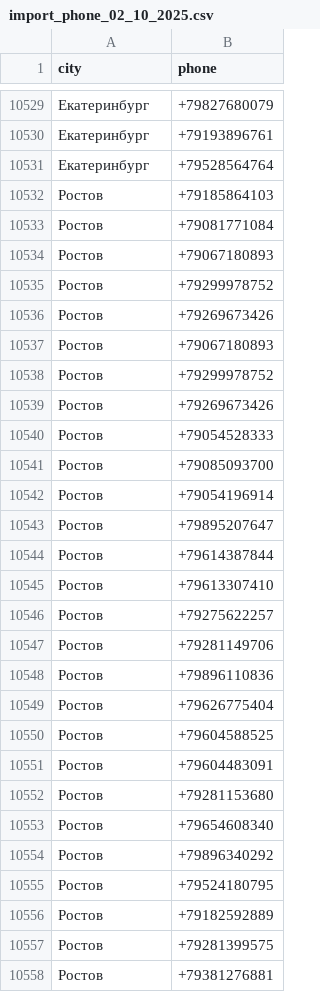
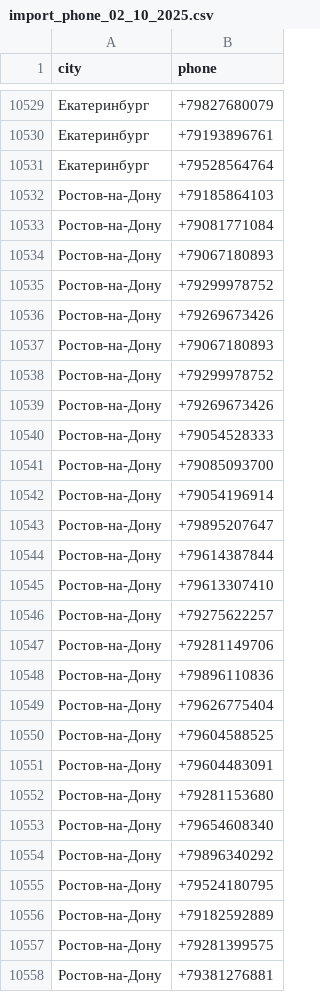
Before and after one commit to AlPodolski/silk, a CSV file: storage/import_phone_02_10_2025.csv, drawn as a sheet; only a part is shown, gaps mark what is left out; the diff covers the shown part only.

Commit message:
заливка номеров

```diff
--- a/storage/import_phone_02_10_2025.csv
+++ b/storage/import_phone_02_10_2025.csv
@@ -10531,28 +10531,28 @@
 "Екатеринбург";"+79528564764"
-"Ростов";"+79185864103"
-"Ростов";"+79081771084"
-"Ростов";"+79067180893"
-"Ростов";"+79299978752"
-"Ростов";"+79269673426"
-"Ростов";"+79067180893"
-"Ростов";"+79299978752"
-"Ростов";"+79269673426"
-"Ростов";"+79054528333"
-"Ростов";"+79085093700"
-"Ростов";"+79054196914"
-"Ростов";"+79895207647"
-"Ростов";"+79614387844"
-"Ростов";"+79613307410"
-"Ростов";"+79275622257"
-"Ростов";"+79281149706"
-"Ростов";"+79896110836"
-"Ростов";"+79626775404"
-"Ростов";"+79604588525"
-"Ростов";"+79604483091"
-"Ростов";"+79281153680"
-"Ростов";"+79654608340"
-"Ростов";"+79896340292"
-"Ростов";"+79524180795"
-"Ростов";"+79182592889"
-"Ростов";"+79281399575"
-"Ростов";"+79381276881"
+"Ростов-на-Дону";"+79185864103"
+"Ростов-на-Дону";"+79081771084"
+"Ростов-на-Дону";"+79067180893"
+"Ростов-на-Дону";"+79299978752"
+"Ростов-на-Дону";"+79269673426"
+"Ростов-на-Дону";"+79067180893"
+"Ростов-на-Дону";"+79299978752"
+"Ростов-на-Дону";"+79269673426"
+"Ростов-на-Дону";"+79054528333"
+"Ростов-на-Дону";"+79085093700"
+"Ростов-на-Дону";"+79054196914"
+"Ростов-на-Дону";"+79895207647"
+"Ростов-на-Дону";"+79614387844"
+"Ростов-на-Дону";"+79613307410"
+"Ростов-на-Дону";"+79275622257"
+"Ростов-на-Дону";"+79281149706"
+"Ростов-на-Дону";"+79896110836"
+"Ростов-на-Дону";"+79626775404"
+"Ростов-на-Дону";"+79604588525"
+"Ростов-на-Дону";"+79604483091"
+"Ростов-на-Дону";"+79281153680"
+"Ростов-на-Дону";"+79654608340"
+"Ростов-на-Дону";"+79896340292"
+"Ростов-на-Дону";"+79524180795"
+"Ростов-на-Дону";"+79182592889"
+"Ростов-на-Дону";"+79281399575"
+"Ростов-на-Дону";"+79381276881"
```
Also changed, not shown: 173 edited cells elsewhere in this file.
